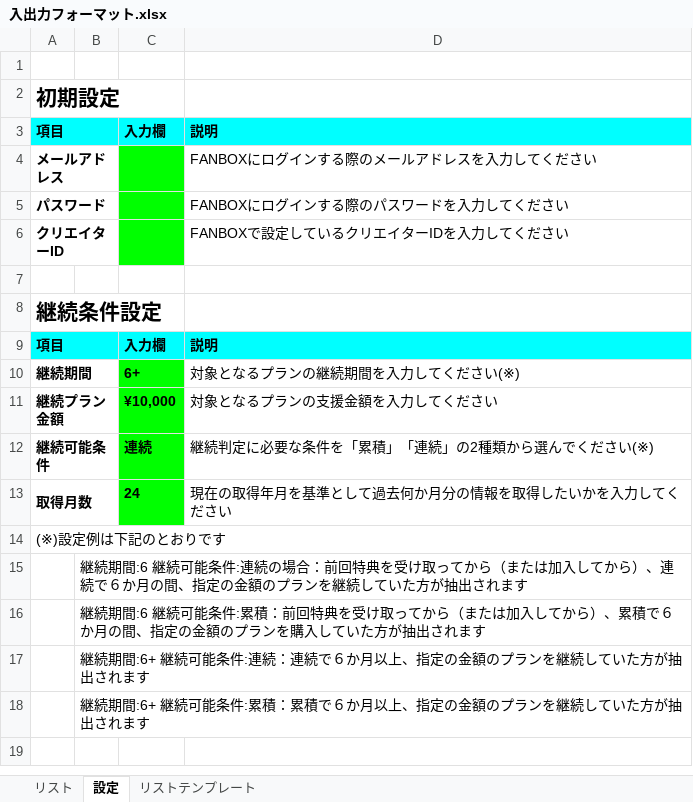
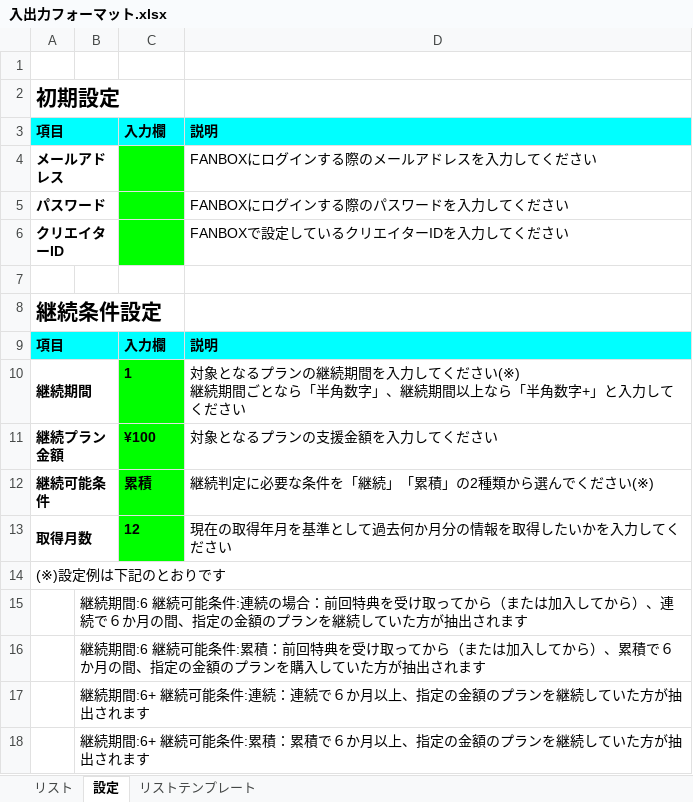
Before and after one commit to komakuro/getFunStats, an Excel workbook: 入出力フォーマット.xlsx, sheet 設定, drawn as a sheet; values as stored, in another font and other column widths than the file's, no borders; ↵ is a line break in a cell; the diff names each change by its address in the sheet, - before the commit and + after, or states it on an @@ line.

```diff
--- a/入出力フォーマット.xlsx (sheet 設定)
+++ b/入出力フォーマット.xlsx (sheet 設定)
-C10: 6+
+C10: 1
-D10: 対象となるプランの継続期間を入力してください(※)
+D10: 対象となるプランの継続期間を入力してください(※) ↵ 継続期間ごとなら「半角数字」、継続期間以上なら「半角数字+」と入力してください
-C11: ¥10,000
+C11: ¥100
-C12: 連続
+C12: 累積
-D12: 継続判定に必要な条件を「累積」「連続」の2種類から選んでください(※)
+D12: 継続判定に必要な条件を「継続」「累積」の2種類から選んでください(※)
-C13: 24
+C13: 12
```
Also changed, not shown: sheet リスト, 1 other file.
